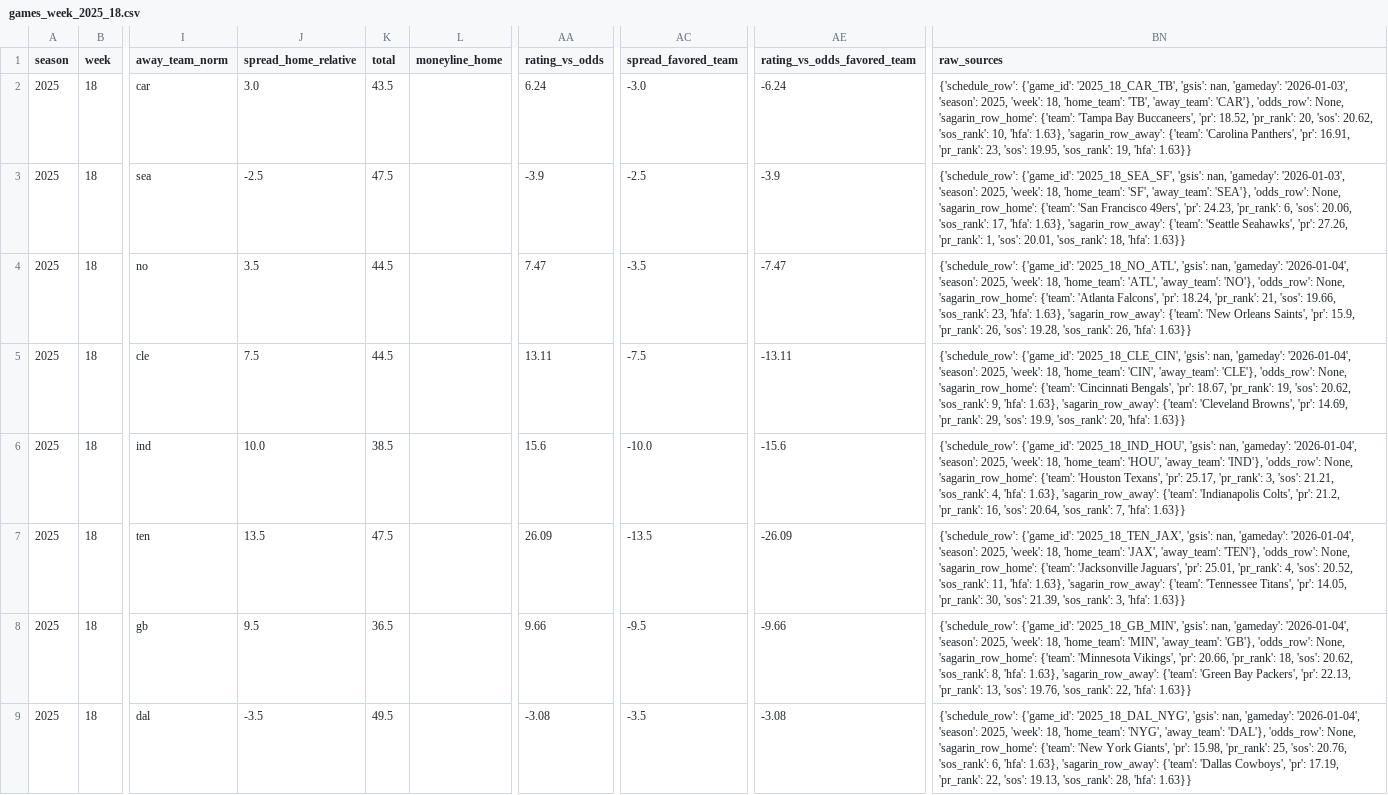
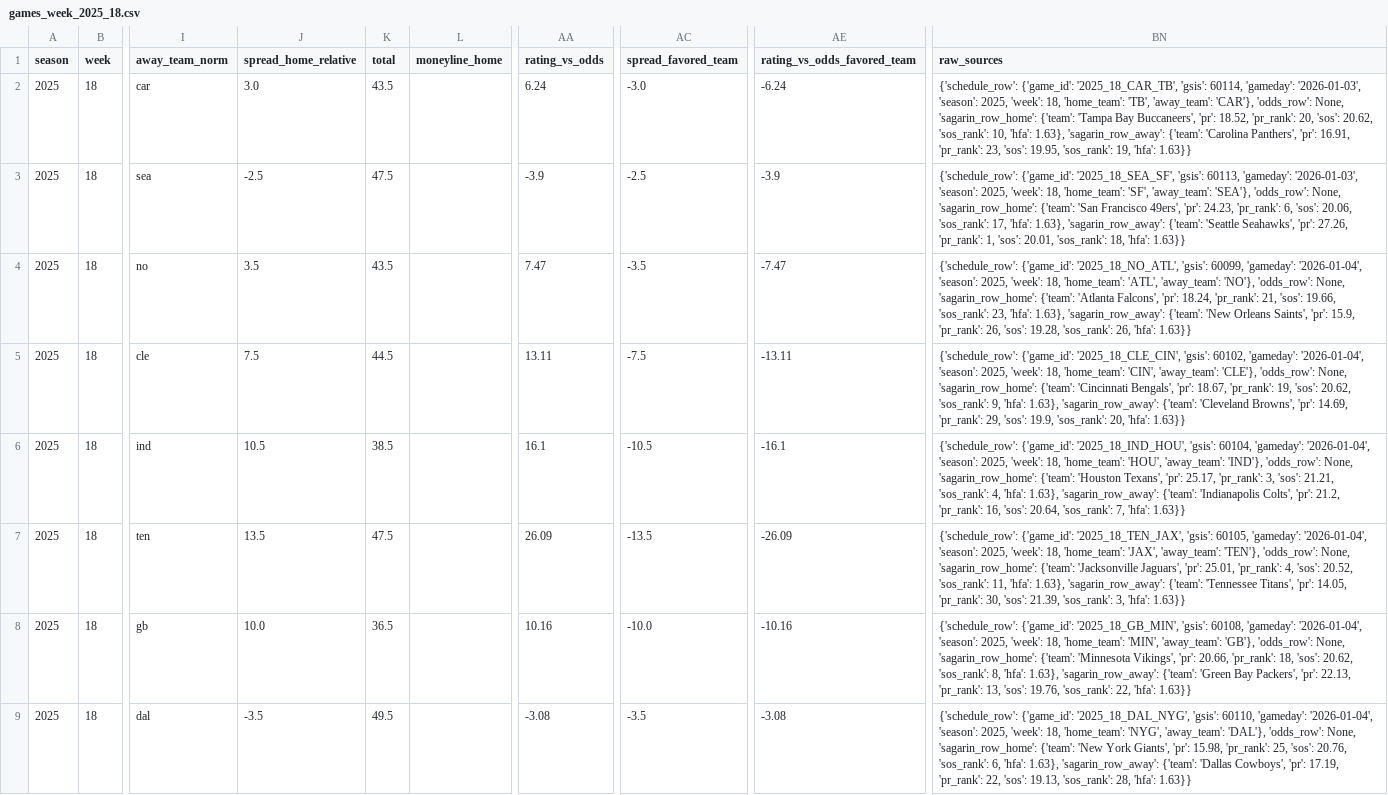
Before and after one commit to llampwall/football-statfinder, a CSV file: out/2025_week18/games_week_2025_18.csv, drawn as a sheet; only a part is shown, gaps mark what is left out; the diff covers the shown part only; the diff names each change by its address in the sheet, - before the commit and + after, or states it on an @@ line.

```diff
--- a/out/2025_week18/games_week_2025_18.csv
+++ b/out/2025_week18/games_week_2025_18.csv
-BN2 (raw_sources): …'2025_18_CAR_TB', 'gsis': nan, 'gameday': '2026-01-03',…
+BN2 (raw_sources): …'2025_18_CAR_TB', 'gsis': 60114, 'gameday': '2026-01-03',…
-BN3 (raw_sources): …'2025_18_SEA_SF', 'gsis': nan, 'gameday': '2026-01-03',…
+BN3 (raw_sources): …'2025_18_SEA_SF', 'gsis': 60113, 'gameday': '2026-01-03',…
-K4 (total): 44.5
+K4 (total): 43.5
-BN4 (raw_sources): …'2025_18_NO_ATL', 'gsis': nan, 'gameday': '2026-01-04',…
+BN4 (raw_sources): …'2025_18_NO_ATL', 'gsis': 60099, 'gameday': '2026-01-04',…
-BN5 (raw_sources): …'2025_18_CLE_CIN', 'gsis': nan, 'gameday': '2026-01-04',…
+BN5 (raw_sources): …'2025_18_CLE_CIN', 'gsis': 60102, 'gameday': '2026-01-04',…
-J6 (spread_home_relative): 10.0
+J6 (spread_home_relative): 10.5
-AA6 (rating_vs_odds): 15.6
+AA6 (rating_vs_odds): 16.1
-AC6 (spread_favored_team): -10.0
+AC6 (spread_favored_team): -10.5
-AE6 (rating_vs_odds_favored_team): -15.6
+AE6 (rating_vs_odds_favored_team): -16.1
-BN6 (raw_sources): …'2025_18_IND_HOU', 'gsis': nan, 'gameday': '2026-01-04',…
+BN6 (raw_sources): …'2025_18_IND_HOU', 'gsis': 60104, 'gameday': '2026-01-04',…
-BN7 (raw_sources): …'2025_18_TEN_JAX', 'gsis': nan, 'gameday': '2026-01-04',…
+BN7 (raw_sources): …'2025_18_TEN_JAX', 'gsis': 60105, 'gameday': '2026-01-04',…
-J8 (spread_home_relative): 9.5
+J8 (spread_home_relative): 10.0
-AA8 (rating_vs_odds): 9.66
+AA8 (rating_vs_odds): 10.16
-AC8 (spread_favored_team): -9.5
+AC8 (spread_favored_team): -10.0
-AE8 (rating_vs_odds_favored_team): -9.66
+AE8 (rating_vs_odds_favored_team): -10.16
-BN8 (raw_sources): …'2025_18_GB_MIN', 'gsis': nan, 'gameday': '2026-01-04',…
+BN8 (raw_sources): …'2025_18_GB_MIN', 'gsis': 60108, 'gameday': '2026-01-04',…
-BN9 (raw_sources): …'2025_18_DAL_NYG', 'gsis': nan, 'gameday': '2026-01-04',…
+BN9 (raw_sources): …'2025_18_DAL_NYG', 'gsis': 60110, 'gameday': '2026-01-04',…
```
Also changed, not shown: 17 edited cells elsewhere in this file, out/2025_week18/sagarin_nfl_2025_wk18.csv, out/cfb/2025_week16/games_week_2025_16.csv, 19 other files.
